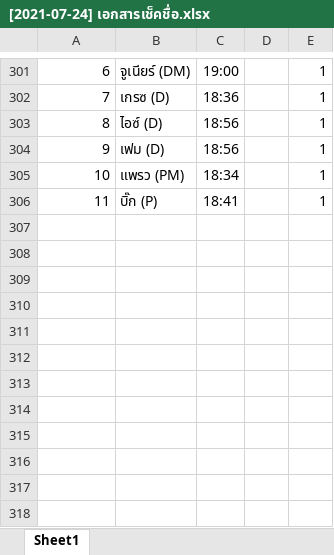
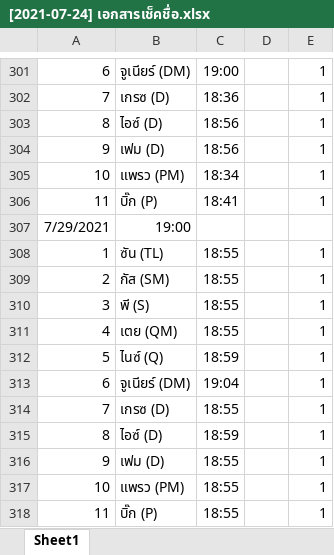
Before and after one commit to wirat0155/team4, an Excel workbook: เช็คชื่อ/[2021-07-24] เอกสารเช็คชื่อ.xlsx, sheet Sheet1, drawn as a sheet; only a part is shown, gaps mark what is left out; values as stored, in another font and other column widths than the file's, no borders; the diff names each change by its address in the sheet, - before the commit and + after, or states it on an @@ line.

```diff
--- a/เช็คชื่อ/[2021-07-24] เอกสารเช็คชื่อ.xlsx (sheet Sheet1)
+++ b/เช็คชื่อ/[2021-07-24] เอกสารเช็คชื่อ.xlsx (sheet Sheet1)
+row 307: 7/29/2021 | 19:00
+row 308: 1 | ซัน (TL) | 18:55 |  | 1
+row 309: 2 | กัส (SM) | 18:55 |  | 1
+row 310: 3 | พี (S) | 18:55 |  | 1
+row 311: 4 | เตย (QM) | 18:55 |  | 1
+row 312: 5 | ไนซ์ (Q) | 18:59 |  | 1
+row 313: 6 | จูเนียร์ (DM) | 19:04 |  | 1
+row 314: 7 | เกรซ (D) | 18:55 |  | 1
+row 315: 8 | ไอซ์ (D) | 18:59 |  | 1
+row 316: 9 | เฟม (D) | 18:55 |  | 1
+row 317: 10 | แพรว (PM) | 18:55 |  | 1
+row 318: 11 | บิ๊ก (P) | 18:55 |  | 1
```
Also changed, not shown: 1 other file.
